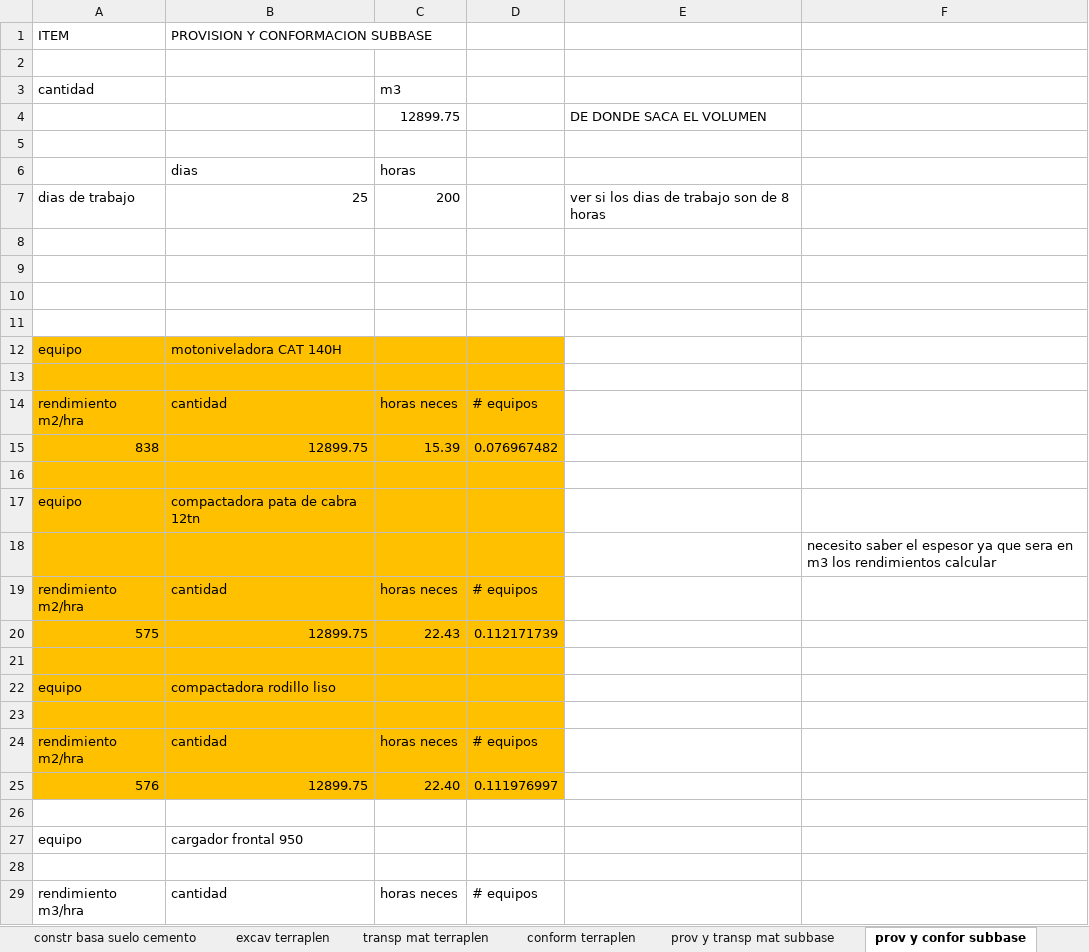
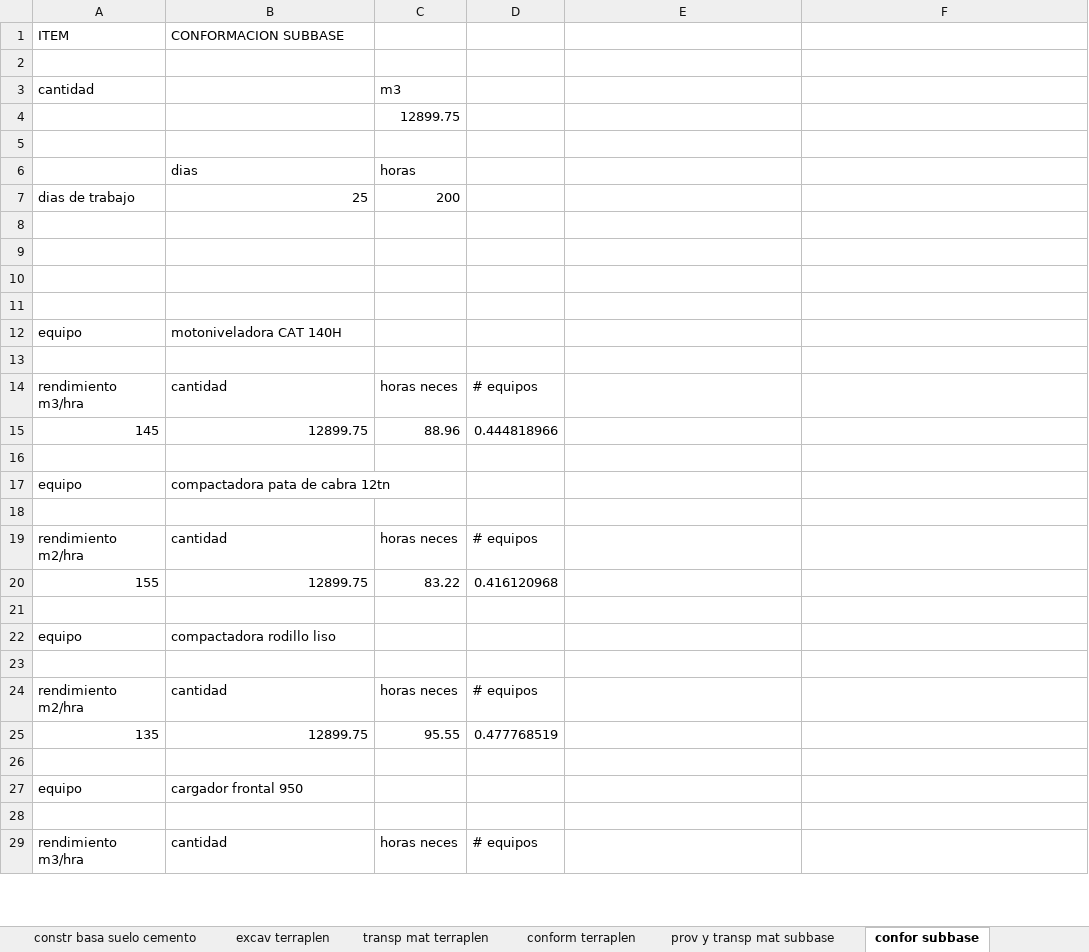
Before and after one commit to loreleysmithsr/tesis, an Excel workbook: calculo maquinaria items.xlsx, sheet confor subbase, drawn as a sheet; only a part is shown; values as stored, in another font and other column widths than the file's, no borders; removed rows and columns are numbered as before the commit, all else as after; the diff covers the shown part only; the diff names each change by its address in the sheet, - before the commit and + after, or states it on an @@ line.

```diff
--- a/calculo maquinaria items.xlsx (sheet confor subbase)
+++ b/calculo maquinaria items.xlsx (sheet confor subbase)
-sheet tab: prov y confor subbase
+sheet tab: confor subbase
-B1: PROVISION Y CONFORMACION SUBBASE
+B1: CONFORMACION SUBBASE
-E4: DE DONDE SACA EL VOLUMEN
+E4: (empty)
-E7: ver si los dias de trabajo son de 8 horas
+E7: (empty)
-A12:D13 fill: #FFC000
+A12:D13 fill: none
-row 14: rendimiento m2/hra | cantidad | horas neces | # equipos
-row 15: 838 | 12899.75 | 15.39 | 0.076967482
+row 14: rendimiento m3/hra | cantidad | horas neces | # equipos
+row 15: 145 | 12899.75 | 88.96 | 0.444818966
-A16:D19 fill: #FFC000
+A16:D19 fill: none
-F18: necesito saber el espesor ya que sera en m3 los rendimientos calcular
+F18: (empty)
-row 20: 575 | 12899.75 | 22.43 | 0.112171739
+row 20: 155 | 12899.75 | 83.22 | 0.416120968
-A21:D24 fill: #FFC000
+A21:D24 fill: none
-row 25: 576 | 12899.75 | 22.40 | 0.111976997
+row 25: 135 | 12899.75 | 95.55 | 0.477768519
```
Also changed, not shown: 2 added rows and 2 removed rows elsewhere in this sheet, sheet conform terraplen, sheet constr basa suelo cemento, sheet preparacion terreno, sheet excav mat subrasante, sheet excav terraplen, sheet desbroce desbos, 5 more sheets, productividad equpos3.xlsx, 2 other files.
